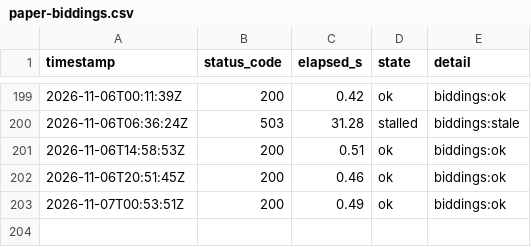
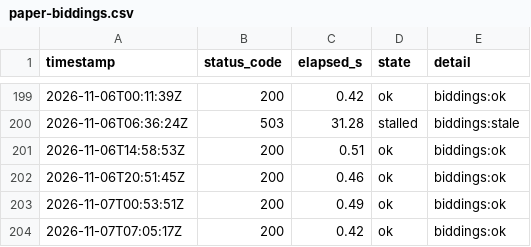
Before and after one commit to lee-sj/monitor, a CSV file: data/paper-biddings.csv, drawn as a sheet; only a part is shown, gaps mark what is left out.

```diff
--- a/data/paper-biddings.csv
+++ b/data/paper-biddings.csv
@@ -203 +203,2 @@ timestamp,status_code,elapsed_s,state,detail
 2026-11-07T00:53:51Z,200,0.49,ok,biddings:ok
+2026-11-07T07:05:17Z,200,0.42,ok,biddings:ok
```
Also changed, not shown: data/paper-pre-spec.csv, data/paper.csv, 1 other file.
